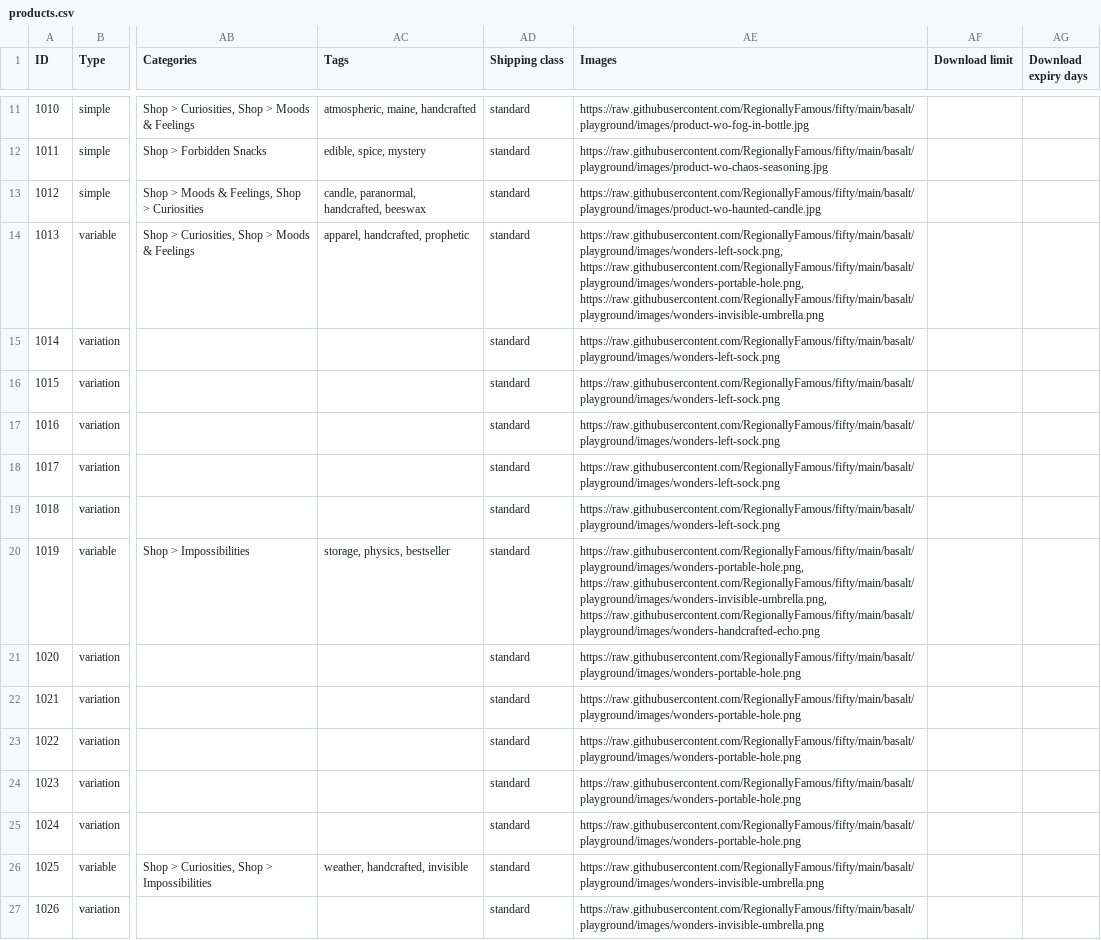
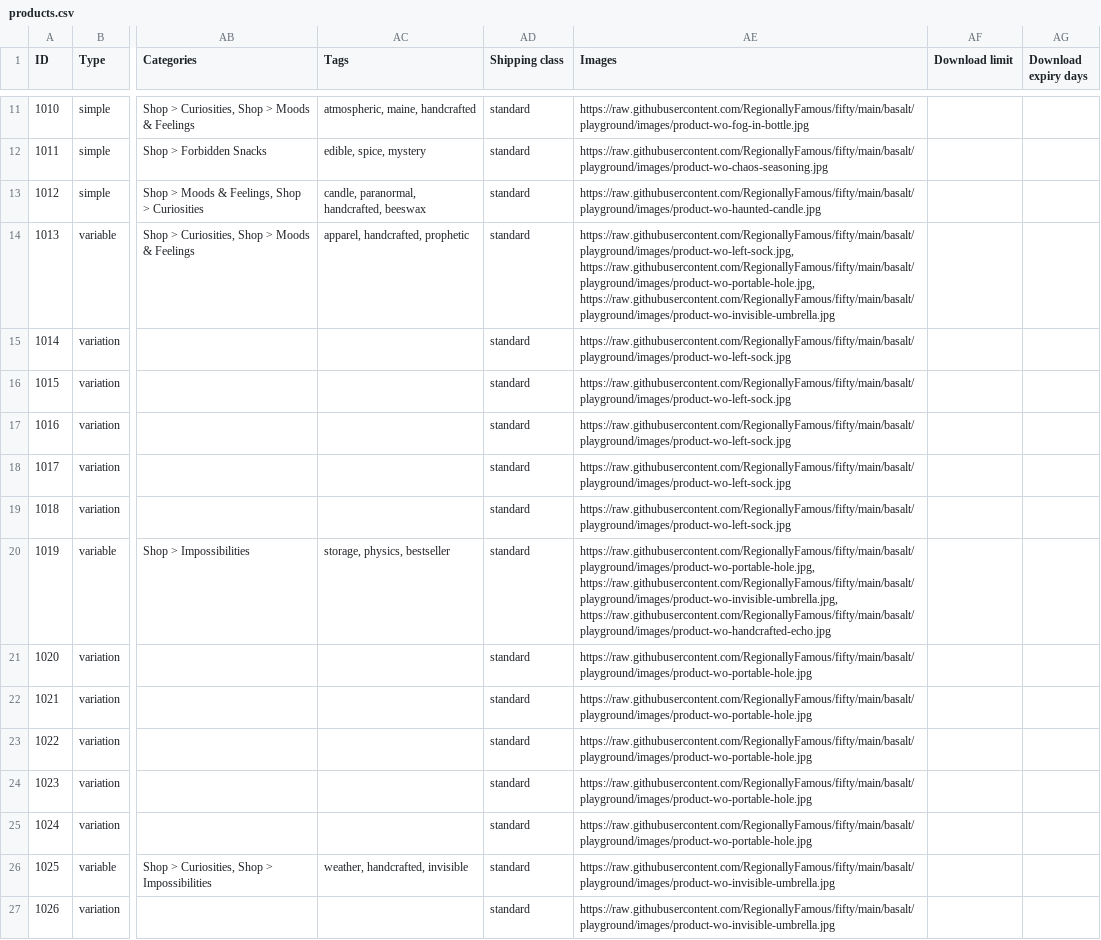
Before and after one commit to RegionallyFamous/fifty, a CSV file: basalt/playground/content/products.csv, drawn as a sheet; only a part is shown, gaps mark what is left out; the diff covers the shown part only; the diff names each change by its address in the sheet, - before the commit and + after, or states it on an @@ line.

```diff
--- a/basalt/playground/content/products.csv
+++ b/basalt/playground/content/products.csv
-AE14 (Images): https://raw.githubusercontent.com/RegionallyFamous/fifty/main/basalt/playground/images/wonders-left-sock.png, https://raw.githubusercontent.com/RegionallyFamous/fifty/main/basalt/playground/images/wonders-portable-hole.png, https://raw.githubusercontent.com/RegionallyFamous/fifty/main/basalt/playground/images/wonders-invisible-umbrella.png
+AE14 (Images): https://raw.githubusercontent.com/RegionallyFamous/fifty/main/basalt/playground/images/product-wo-left-sock.jpg, https://raw.githubusercontent.com/RegionallyFamous/fifty/main/basalt/playground/images/product-wo-portable-hole.jpg, https://raw.githubusercontent.com/RegionallyFamous/fifty/main/basalt/playground/images/product-wo-invisible-umbrella.jpg
-AE15:AE19 (Images): https://raw.githubusercontent.com/RegionallyFamous/fifty/main/basalt/playground/images/wonders-left-sock.png
+AE15:AE19 (Images): https://raw.githubusercontent.com/RegionallyFamous/fifty/main/basalt/playground/images/product-wo-left-sock.jpg
-AE20 (Images): https://raw.githubusercontent.com/RegionallyFamous/fifty/main/basalt/playground/images/wonders-portable-hole.png, https://raw.githubusercontent.com/RegionallyFamous/fifty/main/basalt/playground/images/wonders-invisible-umbrella.png, https://raw.githubusercontent.com/RegionallyFamous/fifty/main/basalt/playground/images/wonders-handcrafted-echo.png
+AE20 (Images): https://raw.githubusercontent.com/RegionallyFamous/fifty/main/basalt/playground/images/product-wo-portable-hole.jpg, https://raw.githubusercontent.com/RegionallyFamous/fifty/main/basalt/playground/images/product-wo-invisible-umbrella.jpg, https://raw.githubusercontent.com/RegionallyFamous/fifty/main/basalt/playground/images/product-wo-handcrafted-echo.jpg
-AE21:AE25 (Images): https://raw.githubusercontent.com/RegionallyFamous/fifty/main/basalt/playground/images/wonders-portable-hole.png
+AE21:AE25 (Images): https://raw.githubusercontent.com/RegionallyFamous/fifty/main/basalt/playground/images/product-wo-portable-hole.jpg
-AE26:AE27 (Images): https://raw.githubusercontent.com/RegionallyFamous/fifty/main/basalt/playground/images/wonders-invisible-umbrella.png
+AE26:AE27 (Images): https://raw.githubusercontent.com/RegionallyFamous/fifty/main/basalt/playground/images/product-wo-invisible-umbrella.jpg
```
Also changed, not shown: 27 edited cells elsewhere in this file, 39 other files.
